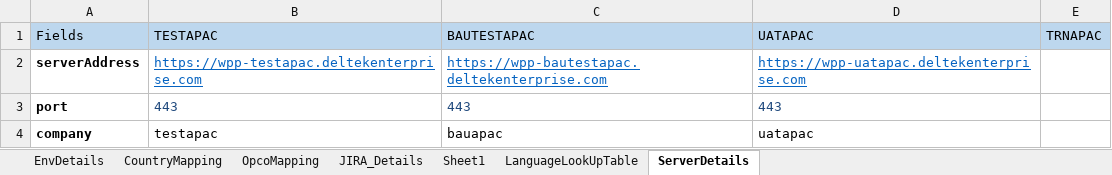
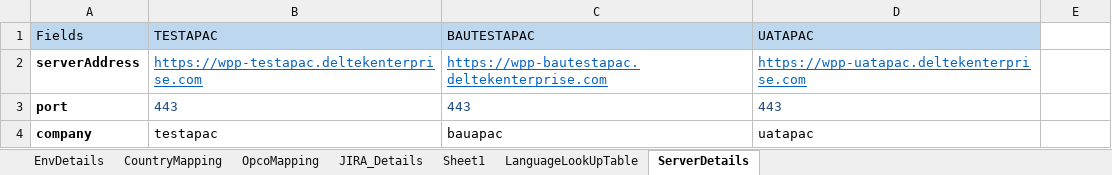
Before and after one commit to Thiyagarajan2022/GlobalTestSuiteAutomation1, an Excel workbook: WppRegpack/TestResource/EnvParamaters.xlsx, sheet ServerDetails, drawn as a sheet; values as stored, in another font and other column widths than the file's, no borders; the diff names each change by its address in the sheet, - before the commit and + after, or states it on an @@ line.

Commit message:
Updating JIRA Details

```diff
--- a/WppRegpack/TestResource/EnvParamaters.xlsx (sheet ServerDetails)
+++ b/WppRegpack/TestResource/EnvParamaters.xlsx (sheet ServerDetails)
-E1: TRNAPAC
+E1: (empty)
-E1 fill: #BDD7EE
+E1 fill: none
```
Also changed, not shown: sheet Sheet1, sheet JIRA_Details, sheet EnvDetails, sheet OpcoMapping.
